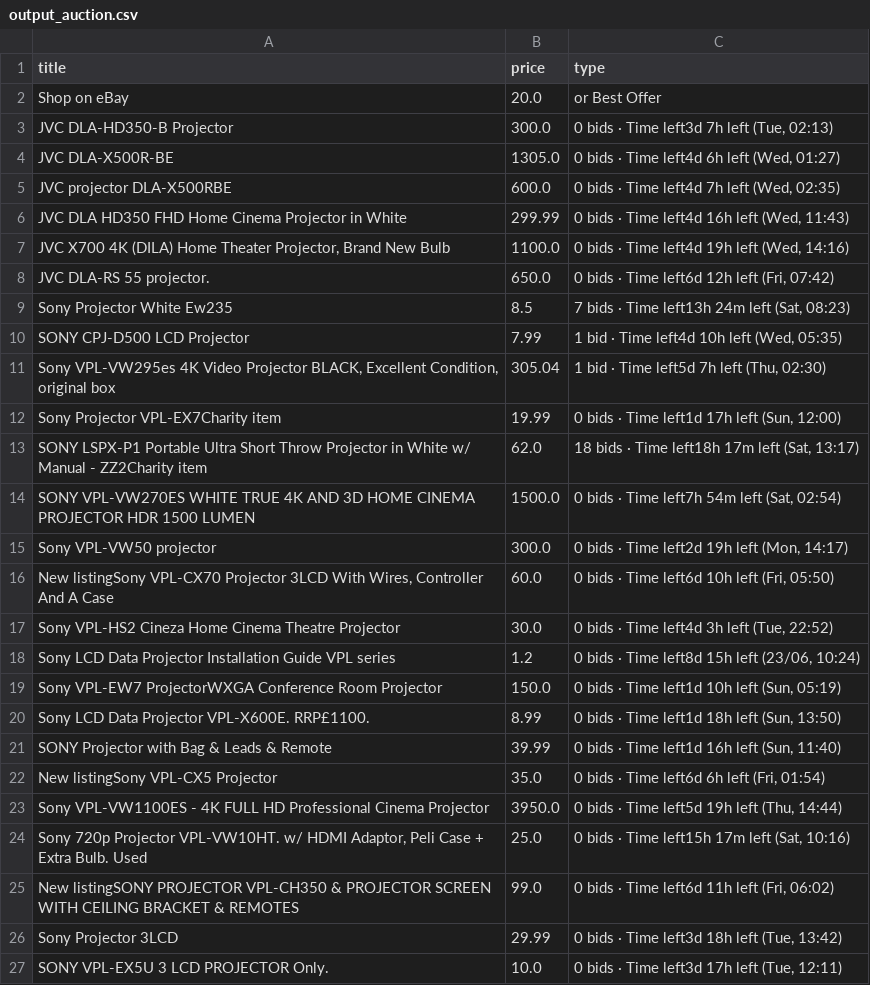
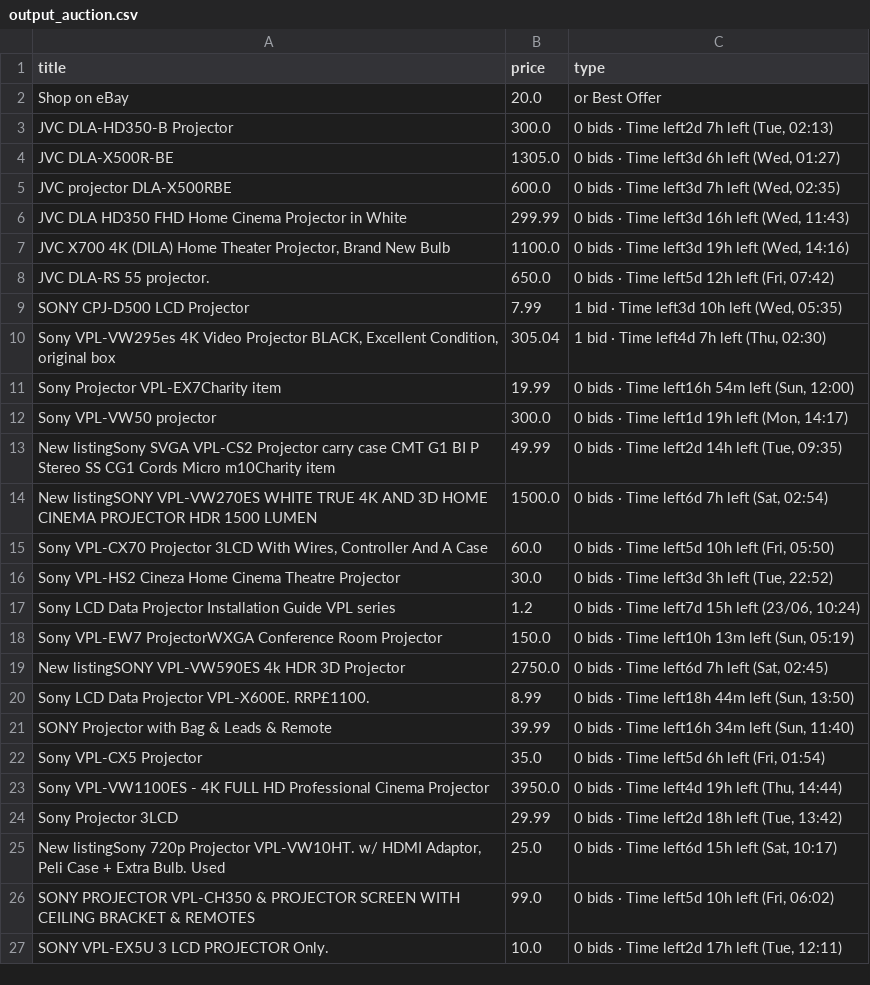
Before and after one commit to LFCottrell/Ebay_JVC, a CSV file: output_auction.csv, drawn as a sheet; only a part is shown; the diff covers the shown part only.

```diff
--- a/output_auction.csv
+++ b/output_auction.csv
@@ -2,26 +2,26 @@ title,price,type
 Shop on eBay,20.0,or Best Offer
-JVC DLA-HD350-B Projector,300.0,"0 bids · Time left3d 7h left (Tue, 02:13)"
-JVC DLA-X500R-BE,1305.0,"0 bids · Time left4d 6h left (Wed, 01:27)"
-JVC projector DLA-X500RBE,600.0,"0 bids · Time left4d 7h left (Wed, 02:35)"
-JVC DLA HD350 FHD Home Cinema Projector in White,299.99,"0 bids · Time left4d 16h left (Wed, 11:43)"
-"JVC  X700 4K (DILA) Home Theater Projector, Brand New Bulb",1100.0,"0 bids · Time left4d 19h left (Wed, 14:16)"
-JVC DLA-RS 55 projector.,650.0,"0 bids · Time left6d 12h left (Fri, 07:42)"
-Sony Projector White Ew235,8.5,"7 bids · Time left13h 24m left (Sat, 08:23)"
-SONY CPJ-D500 LCD Projector,7.99,"1 bid · Time left4d 10h left (Wed, 05:35)"
-"Sony VPL-VW295es 4K Video Projector BLACK, Excellent Condition, original box",305.04,"1 bid · Time left5d 7h left (Thu, 02:30)"
-Sony Projector VPL-EX7Charity item,19.99,"0 bids · Time left1d 17h left (Sun, 12:00)"
-SONY LSPX-P1 Portable Ultra Short Throw Projector in White w/ Manual - ZZ2Charity item,62.0,"18 bids · Time left18h 17m left (Sat, 13:17)"
-SONY VPL-VW270ES WHITE TRUE 4K AND 3D HOME CINEMA PROJECTOR HDR 1500 LUMEN,1500.0,"0 bids · Time left7h 54m left (Sat, 02:54)"
-Sony VPL-VW50  projector,300.0,"0 bids · Time left2d 19h left (Mon, 14:17)"
-"New listingSony VPL-CX70 Projector 3LCD With Wires, Controller And A Case",60.0,"0 bids · Time left6d 10h left (Fri, 05:50)"
-Sony VPL-HS2 Cineza Home Cinema Theatre Projector,30.0,"0 bids · Time left4d 3h left (Tue, 22:52)"
-Sony LCD Data Projector Installation Guide VPL series,1.2,"0 bids · Time left8d 15h left (23/06, 10:24)"
-Sony VPL-EW7 ProjectorWXGA Conference Room Projector,150.0,"0 bids · Time left1d 10h left (Sun, 05:19)"
-Sony LCD Data Projector VPL-X600E. RRP£1100. ,8.99,"0 bids · Time left1d 18h left (Sun, 13:50)"
-SONY Projector with Bag & Leads & Remote,39.99,"0 bids · Time left1d 16h left (Sun, 11:40)"
-New listingSony VPL-CX5 Projector,35.0,"0 bids · Time left6d 6h left (Fri, 01:54)"
-Sony VPL-VW1100ES -  4K FULL HD Professional Cinema Projector,3950.0,"0 bids · Time left5d 19h left (Thu, 14:44)"
-"Sony 720p Projector VPL-VW10HT. w/ HDMI Adaptor, Peli Case + Extra Bulb. Used",25.0,"0 bids · Time left15h 17m left (Sat, 10:16)"
-New listingSONY PROJECTOR VPL-CH350 & PROJECTOR SCREEN WITH CEILING BRACKET & REMOTES,99.0,"0 bids · Time left6d 11h left (Fri, 06:02)"
-Sony  Projector 3LCD,29.99,"0 bids · Time left3d 18h left (Tue, 13:42)"
-SONY VPL-EX5U 3 LCD PROJECTOR Only.,10.0,"0 bids · Time left3d 17h left (Tue, 12:11)"
+JVC DLA-HD350-B Projector,300.0,"0 bids · Time left2d 7h left (Tue, 02:13)"
+JVC DLA-X500R-BE,1305.0,"0 bids · Time left3d 6h left (Wed, 01:27)"
+JVC projector DLA-X500RBE,600.0,"0 bids · Time left3d 7h left (Wed, 02:35)"
+JVC DLA HD350 FHD Home Cinema Projector in White,299.99,"0 bids · Time left3d 16h left (Wed, 11:43)"
+"JVC  X700 4K (DILA) Home Theater Projector, Brand New Bulb",1100.0,"0 bids · Time left3d 19h left (Wed, 14:16)"
+JVC DLA-RS 55 projector.,650.0,"0 bids · Time left5d 12h left (Fri, 07:42)"
+SONY CPJ-D500 LCD Projector,7.99,"1 bid · Time left3d 10h left (Wed, 05:35)"
+"Sony VPL-VW295es 4K Video Projector BLACK, Excellent Condition, original box",305.04,"1 bid · Time left4d 7h left (Thu, 02:30)"
+Sony Projector VPL-EX7Charity item,19.99,"0 bids · Time left16h 54m left (Sun, 12:00)"
+Sony VPL-VW50  projector,300.0,"0 bids · Time left1d 19h left (Mon, 14:17)"
+New listingSony SVGA VPL-CS2 Projector carry case CMT G1 BI P Stereo SS CG1 Cords Micro m10Charity item,49.99,"0 bids · Time left2d 14h left (Tue, 09:35)"
+New listingSONY VPL-VW270ES WHITE TRUE 4K AND 3D HOME CINEMA PROJECTOR HDR 1500 LUMEN,1500.0,"0 bids · Time left6d 7h left (Sat, 02:54)"
+"Sony VPL-CX70 Projector 3LCD With Wires, Controller And A Case",60.0,"0 bids · Time left5d 10h left (Fri, 05:50)"
+Sony VPL-HS2 Cineza Home Cinema Theatre Projector,30.0,"0 bids · Time left3d 3h left (Tue, 22:52)"
+Sony LCD Data Projector Installation Guide VPL series,1.2,"0 bids · Time left7d 15h left (23/06, 10:24)"
+Sony VPL-EW7 ProjectorWXGA Conference Room Projector,150.0,"0 bids · Time left10h 13m left (Sun, 05:19)"
+New listingSONY  VPL-VW590ES  4k HDR 3D Projector,2750.0,"0 bids · Time left6d 7h left (Sat, 02:45)"
+Sony LCD Data Projector VPL-X600E. RRP£1100. ,8.99,"0 bids · Time left18h 44m left (Sun, 13:50)"
+SONY Projector with Bag & Leads & Remote,39.99,"0 bids · Time left16h 34m left (Sun, 11:40)"
+Sony VPL-CX5 Projector,35.0,"0 bids · Time left5d 6h left (Fri, 01:54)"
+Sony VPL-VW1100ES -  4K FULL HD Professional Cinema Projector,3950.0,"0 bids · Time left4d 19h left (Thu, 14:44)"
+Sony  Projector 3LCD,29.99,"0 bids · Time left2d 18h left (Tue, 13:42)"
+"New listingSony 720p Projector VPL-VW10HT. w/ HDMI Adaptor, Peli Case + Extra Bulb. Used",25.0,"0 bids · Time left6d 15h left (Sat, 10:17)"
+SONY PROJECTOR VPL-CH350 & PROJECTOR SCREEN WITH CEILING BRACKET & REMOTES,99.0,"0 bids · Time left5d 10h left (Fri, 06:02)"
+SONY VPL-EX5U 3 LCD PROJECTOR Only.,10.0,"0 bids · Time left2d 17h left (Tue, 12:11)"
```
Also changed, not shown: 1 edited cell elsewhere in this file, new_df.csv, output_offer.csv.
